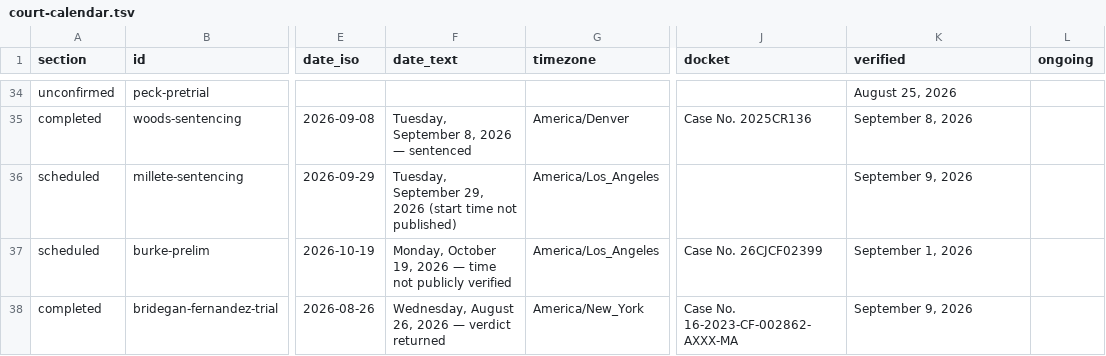
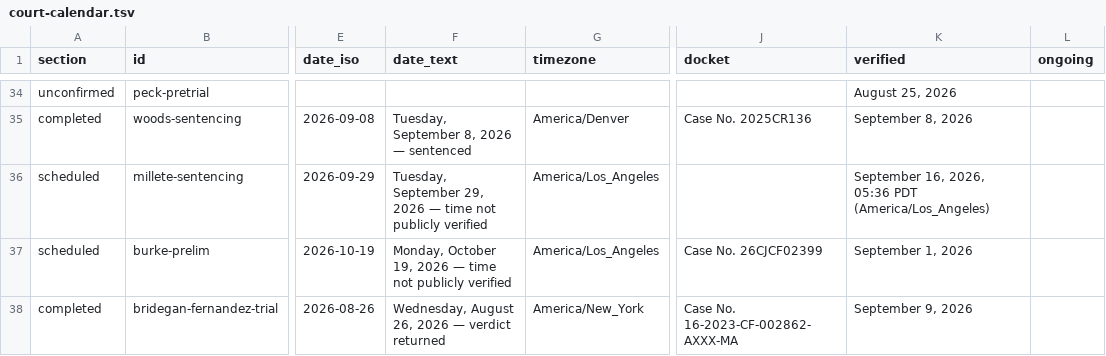
Before and after one commit to cassiancreed/cassiancreed-astro, a TSV file: src/data/court-calendar.tsv, drawn as a sheet; only a part is shown, gaps mark what is left out; the diff covers the shown part only; the diff names each change by its address in the sheet, - before the commit and + after, or states it on an @@ line.

Commit message:
Update September 16 court calendar status

```diff
--- a/src/data/court-calendar.tsv
+++ b/src/data/court-calendar.tsv
-F36 (date_text): …29, 2026 (start time not published)
+F36 (date_text): …29, 2026 — time not publicly verified
-K36 (verified): September 9, 2026
+K36 (verified): September 16, 2026, 05:36 PDT (America/Los_Angeles)
```
Also changed, not shown: 83 edited cells elsewhere in this file.
